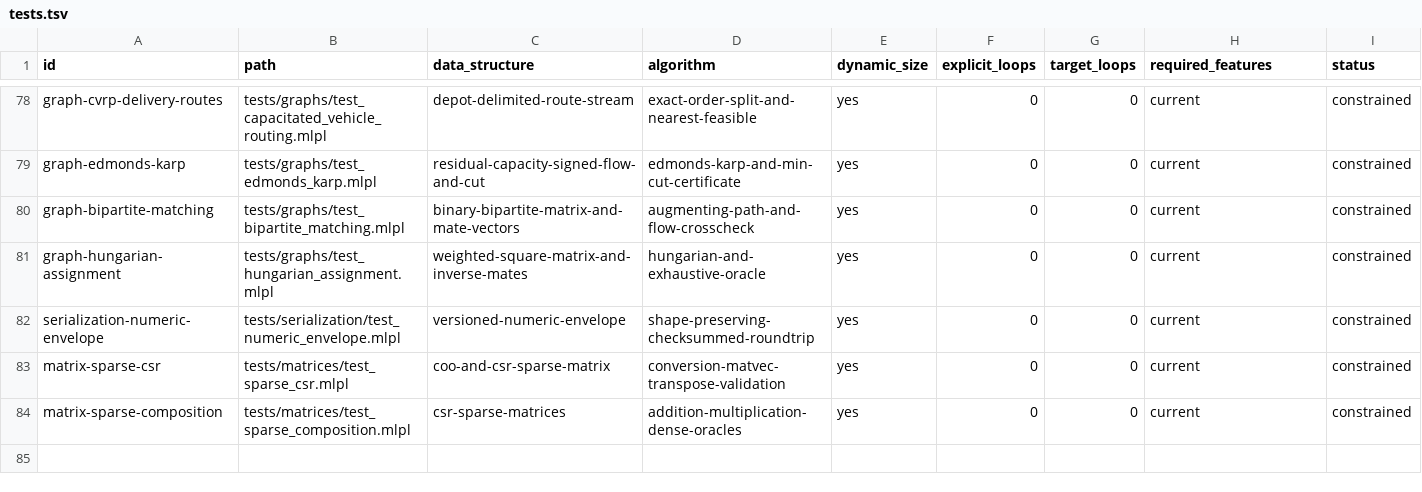
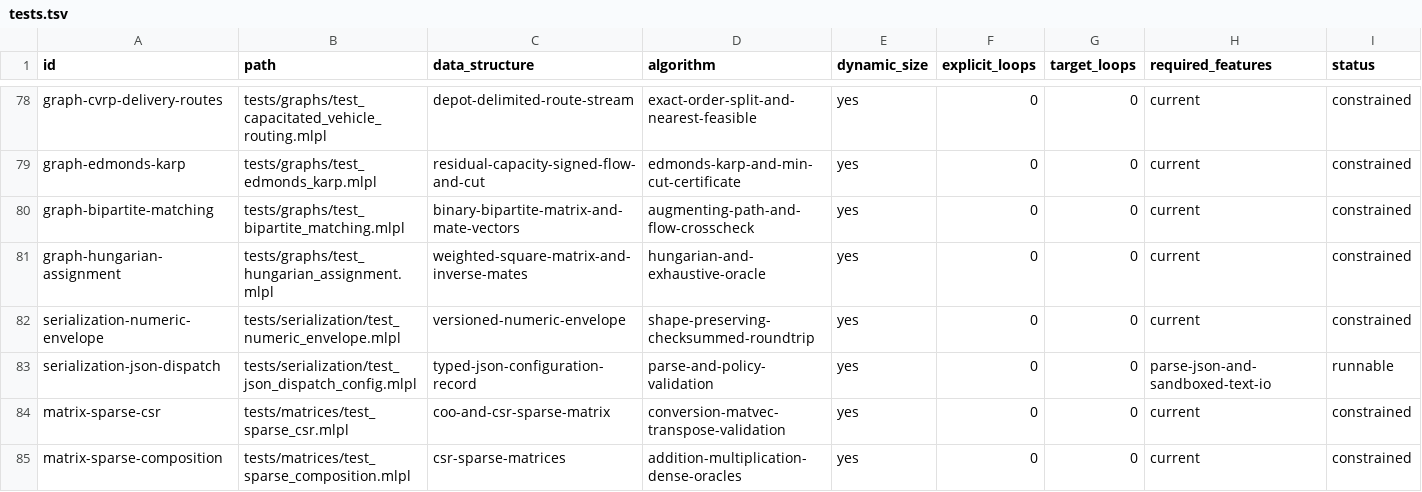
Before and after one commit to sw-ml-study/demo-algorithms, a TSV file: catalog/tests.tsv, drawn as a sheet; only a part is shown, gaps mark what is left out.

```diff
--- a/catalog/tests.tsv
+++ b/catalog/tests.tsv
@@ -82,2 +82,3 @@ graph-hungarian-assignment	tests/graphs/test_hungarian_assignment.mlpl	weighted-
 serialization-numeric-envelope	tests/serialization/test_numeric_envelope.mlpl	versioned-numeric-envelope	shape-preserving-checksummed-roundtrip	yes	0	0	current	constrained
+serialization-json-dispatch	tests/serialization/test_json_dispatch_config.mlpl	typed-json-configuration-record	parse-and-policy-validation	yes	0	0	parse-json-and-sandboxed-text-io	runnable
 matrix-sparse-csr	tests/matrices/test_sparse_csr.mlpl	coo-and-csr-sparse-matrix	conversion-matvec-transpose-validation	yes	0	0	current	constrained
```
Also changed, not shown: catalog/demos.tsv, 13 other files.
